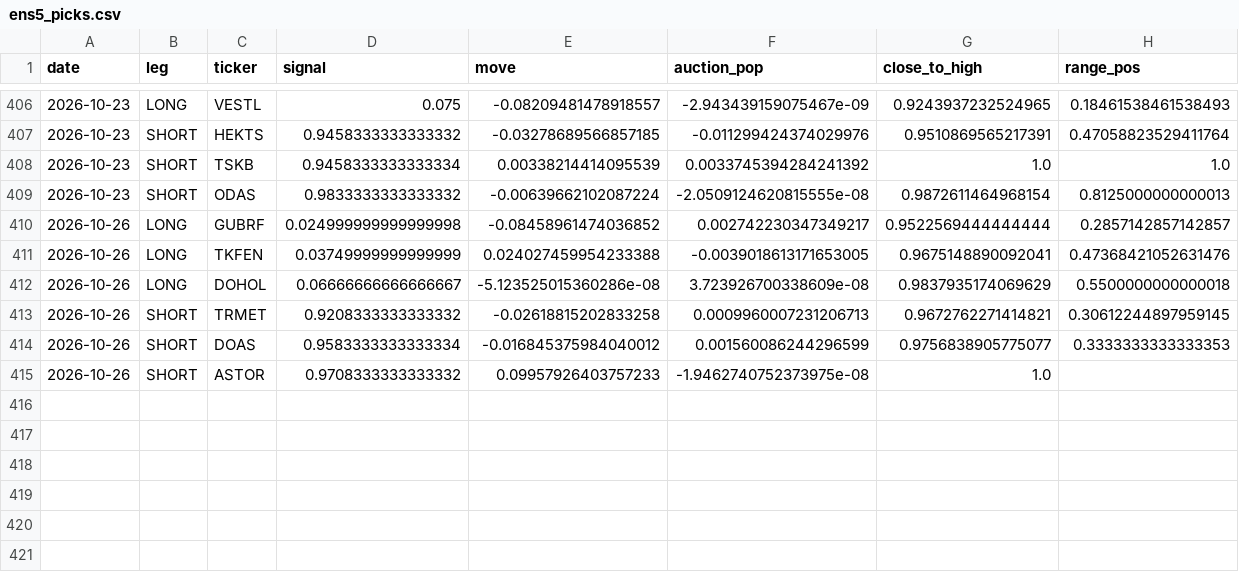
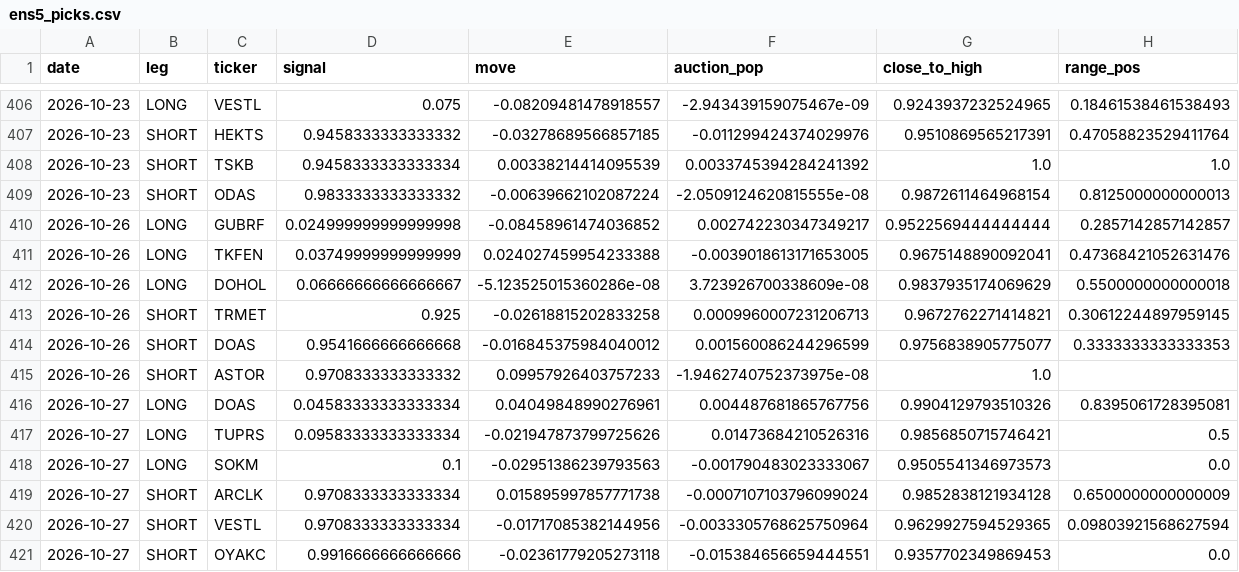
Before and after one commit to Edi-gzl/bist-strategies, a CSV file: ens5/out/ens5_picks.csv, drawn as a sheet; only a part is shown, gaps mark what is left out; rows hold the shown columns only; the diff names each change by its address in the sheet, - before the commit and + after, or states it on an @@ line.

```diff
--- a/ens5/out/ens5_picks.csv
+++ b/ens5/out/ens5_picks.csv
-D413 (signal): 0.9208333333333332
+D413 (signal): 0.925
-D414 (signal): 0.9583333333333334
+D414 (signal): 0.9541666666666668
+row 416: 2026-10-27 | LONG | DOAS | 0.04583333333333334 | 0.04049848990276961 | 0.004487681865767756 | 0.9904129793510326 | 0.8395061728395081
+row 417: 2026-10-27 | LONG | TUPRS | 0.09583333333333334 | -0.021947873799725626 | 0.01473684210526316 | 0.9856850715746421 | 0.5
+row 418: 2026-10-27 | LONG | SOKM | 0.1 | -0.02951386239793563 | -0.001790483023333067 | 0.9505541346973573 | 0.0
+row 419: 2026-10-27 | SHORT | ARCLK | 0.9708333333333334 | 0.015895997857771738 | -0.0007107103796099024 | 0.9852838121934128 | 0.6500000000000009
+row 420: 2026-10-27 | SHORT | VESTL | 0.9708333333333334 | -0.01717085382144956 | -0.0033305768625750964 | 0.9629927594529365 | 0.09803921568627594
+row 421: 2026-10-27 | SHORT | OYAKC | 0.9916666666666666 | -0.02361779205273118 | -0.015384656659444551 | 0.9357702349869453 | 0.0
```
Also changed, not shown: ens5/out/ens5_daily.csv, ens5/out/ens5_pending.csv, 9 other files.
